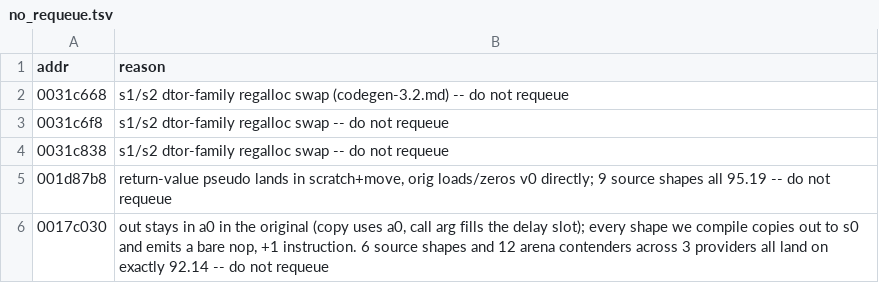
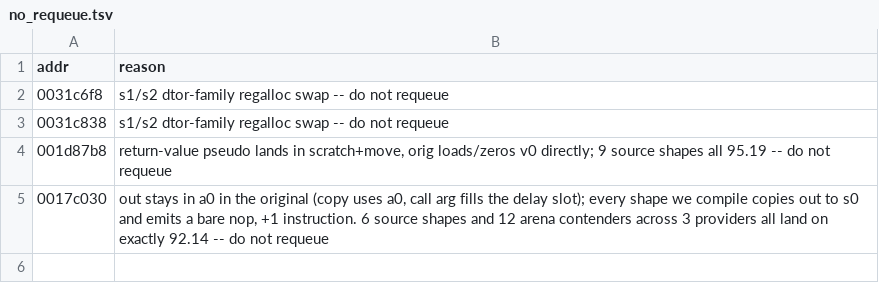
Before and after one commit to sh1ftmaker/kh2, a TSV file: docs/rig/no_requeue.tsv, drawn as a sheet.

```diff
--- a/docs/rig/no_requeue.tsv
+++ b/docs/rig/no_requeue.tsv
@@ -1,3 +1,2 @@
 addr	reason
-0031c668	s1/s2 dtor-family regalloc swap (codegen-3.2.md) -- do not requeue
 0031c6f8	s1/s2 dtor-family regalloc swap -- do not requeue
```
Also changed, not shown: functions.tsv, 1 other file.
